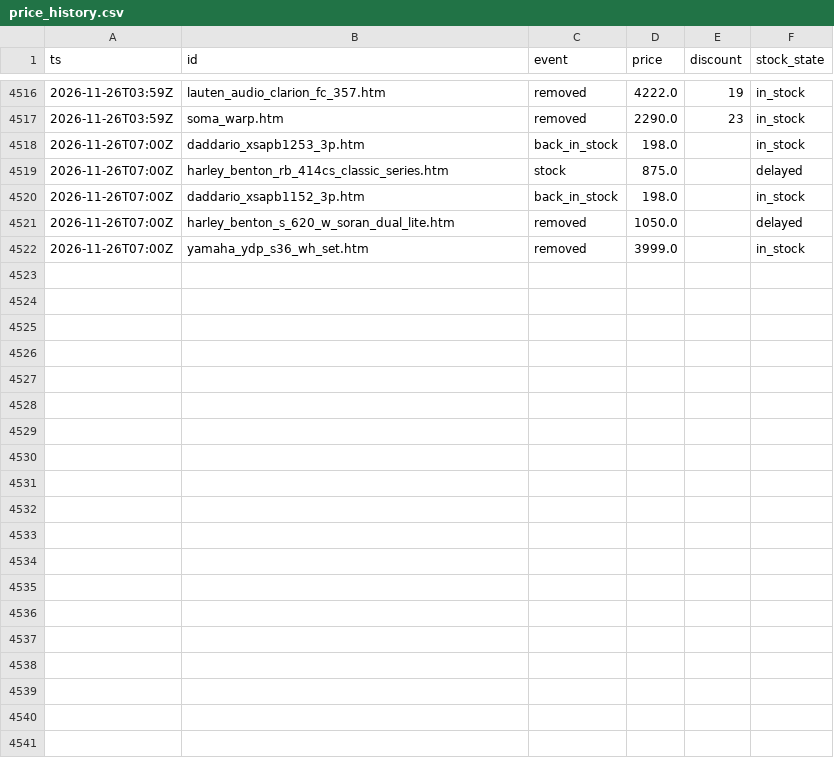
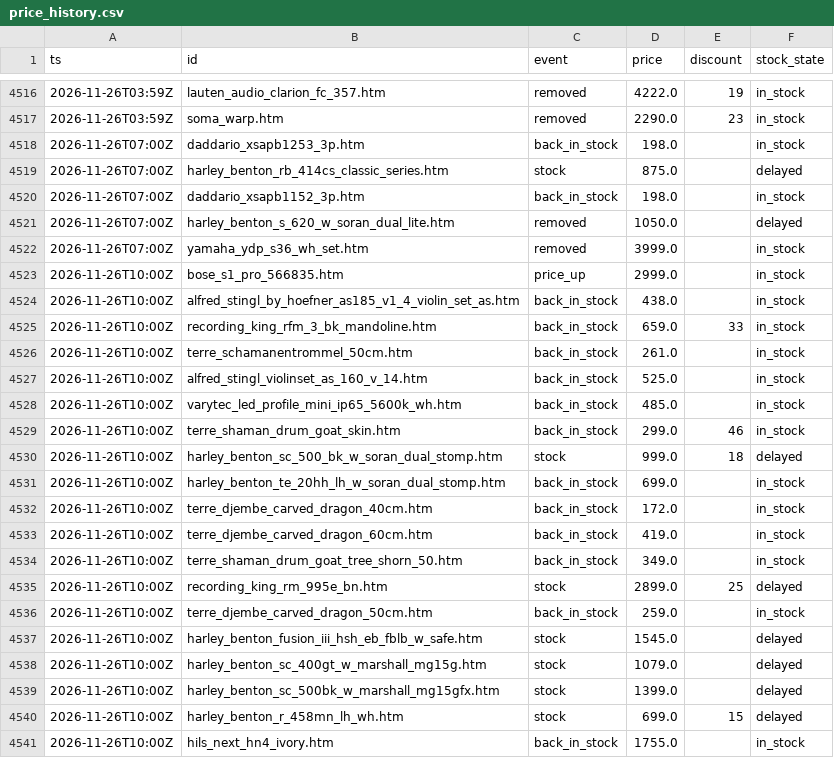
Before and after one commit to oldworldotter/thomann-deals-tracker, a CSV file: data/price_history.csv, drawn as a sheet; only a part is shown, gaps mark what is left out; the diff covers the shown part only.

```diff
--- a/data/price_history.csv
+++ b/data/price_history.csv
@@ -4522 +4522,20 @@ ts,id,event,price,discount,stock_state
 2026-11-26T07:00Z,yamaha_ydp_s36_wh_set.htm,removed,3999.0,,in_stock
+2026-11-26T10:00Z,bose_s1_pro_566835.htm,price_up,2999.0,,in_stock
+2026-11-26T10:00Z,alfred_stingl_by_hoefner_as185_v1_4_violin_set_as.htm,back_in_stock,438.0,,in_stock
+2026-11-26T10:00Z,recording_king_rfm_3_bk_mandoline.htm,back_in_stock,659.0,33,in_stock
+2026-11-26T10:00Z,terre_schamanentrommel_50cm.htm,back_in_stock,261.0,,in_stock
+2026-11-26T10:00Z,alfred_stingl_violinset_as_160_v_14.htm,back_in_stock,525.0,,in_stock
+2026-11-26T10:00Z,varytec_led_profile_mini_ip65_5600k_wh.htm,back_in_stock,485.0,,in_stock
+2026-11-26T10:00Z,terre_shaman_drum_goat_skin.htm,back_in_stock,299.0,46,in_stock
+2026-11-26T10:00Z,harley_benton_sc_500_bk_w_soran_dual_stomp.htm,stock,999.0,18,delayed
+2026-11-26T10:00Z,harley_benton_te_20hh_lh_w_soran_dual_stomp.htm,back_in_stock,699.0,,in_stock
+2026-11-26T10:00Z,terre_djembe_carved_dragon_40cm.htm,back_in_stock,172.0,,in_stock
+2026-11-26T10:00Z,terre_djembe_carved_dragon_60cm.htm,back_in_stock,419.0,,in_stock
+2026-11-26T10:00Z,terre_shaman_drum_goat_tree_shorn_50.htm,back_in_stock,349.0,,in_stock
+2026-11-26T10:00Z,recording_king_rm_995e_bn.htm,stock,2899.0,25,delayed
+2026-11-26T10:00Z,terre_djembe_carved_dragon_50cm.htm,back_in_stock,259.0,,in_stock
+2026-11-26T10:00Z,harley_benton_fusion_iii_hsh_eb_fblb_w_safe.htm,stock,1545.0,,delayed
+2026-11-26T10:00Z,harley_benton_sc_400gt_w_marshall_mg15g.htm,stock,1079.0,,delayed
+2026-11-26T10:00Z,harley_benton_sc_500bk_w_marshall_mg15gfx.htm,stock,1399.0,,delayed
+2026-11-26T10:00Z,harley_benton_r_458mn_lh_wh.htm,stock,699.0,15,delayed
+2026-11-26T10:00Z,hils_next_hn4_ivory.htm,back_in_stock,1755.0,,in_stock
```
Also changed, not shown: 11 added rows elsewhere in this file, 8 other files.
